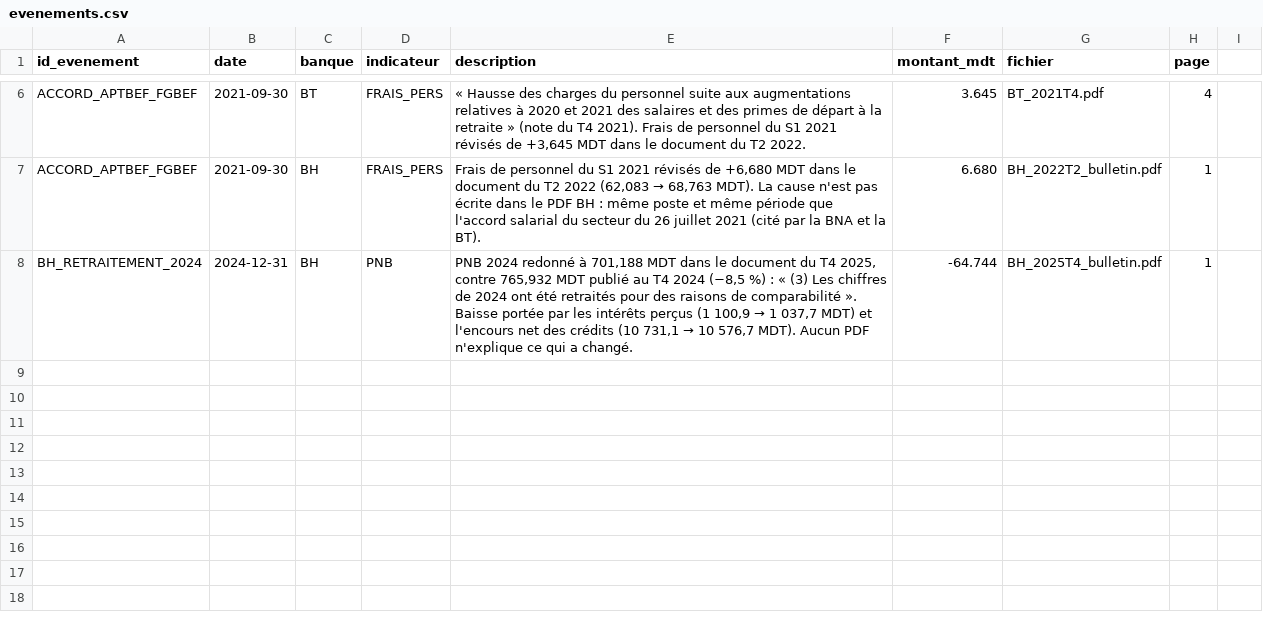
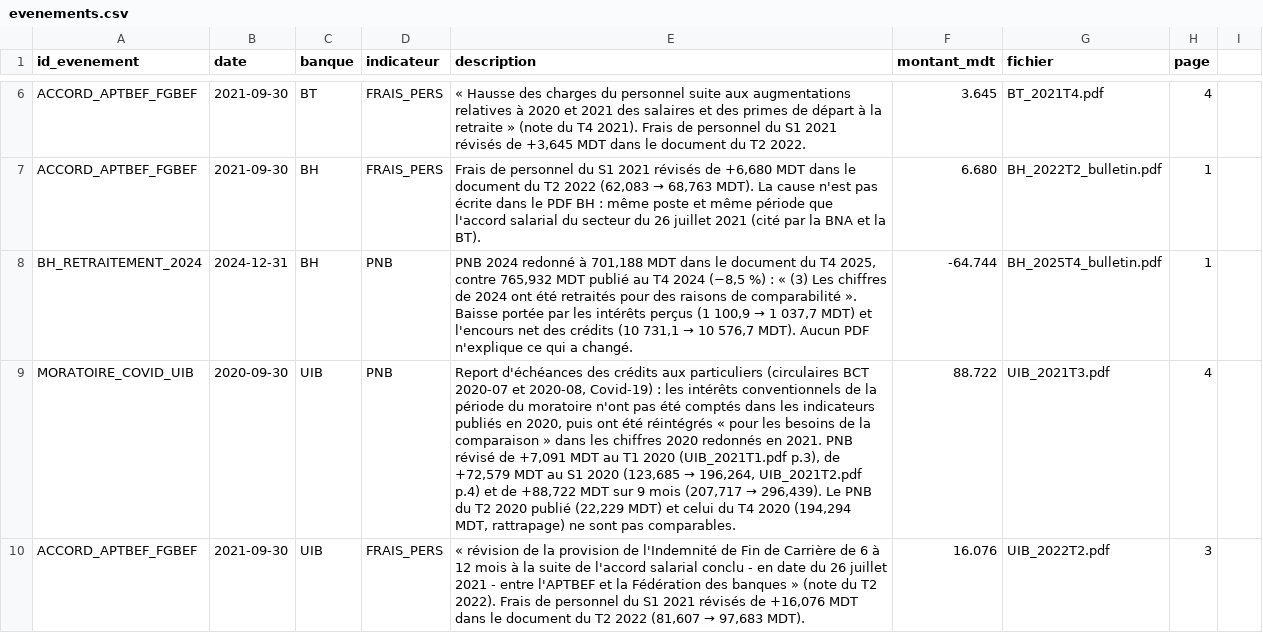
Before and after one commit to AhmedBenArfa/Analyse-secteur-bancaire-tunisien, a CSV file: evenements.csv, drawn as a sheet; only a part is shown, gaps mark what is left out; the diff names each change by its address in the sheet, - before the commit and + after, or states it on an @@ line.

Commit message:
Gabarit UIB, texte hors page ignoré, contrôle de toutes les colonnes
- gabarits.csv : UIB, 2 lignes (T1-T3 à 5 colonnes, T4 à 4 colonnes) ;
  milliers de dinars ; charges opératoires avec dotations publiées.
- Extraction : caractères hors de la page ignorés (UIB 2020T1 et
  2020T2 : copie invisible du tableau à droite, d'où 8 et 10 colonnes
  et deux échecs) ; contrôle produits - charges = PNB étendu aux
  colonnes N-1 (UIB 2023T2 : colonne T2 2022 des charges égale au
  cumul du semestre, erreur de la banque vérifiée sur l'image).
- Les révisions UIB de +42,7 % (PNB 9 mois 2020) et +95,7 % (charges du
  T2 2022) ne viennent pas de l'extraction : retraitement de la banque
  (moratoire Covid) et erreur de la banque.
- evenements.csv : moratoire Covid de l'UIB (2020), UIB ajoutée à
  l'accord APTBEF-FGBEF (2021).
- Valeurs de référence UIB 2020T2 et 2021T2 : 383/383. Aucune autre
  banque ne change.

```diff
--- a/evenements.csv
+++ b/evenements.csv
+row 9: MORATOIRE_COVID_UIB | 2020-09-30 | UIB | PNB | Report d'échéances des crédits aux particuliers (circulaires BCT 2020-07 et 2020-08, Covid-19) : les intérêts conventionnels de la période du moratoire n'ont pas été comptés dans les indicateurs publiés en 2020, puis ont été réintégrés « pour les besoins de la comparaison » dans les chiffres 2020 redonnés en 2021. PNB révisé de +7,091 MDT au T1 2020 (UIB_2021T1.pdf p.3), de +72,579 MDT au S1 2020 (123,685 → 196,264, UIB_2021T2.pdf p.4) et de +88,722 MDT sur 9 mois (207,717 → 296,439). Le PNB du T2 2020 publié (22,229 MDT) et celui du T4 2020 (194,294 MDT, rattrapage) ne sont pas comparables. | 88.722 | UIB_2021T3.pdf | 4
+row 10: ACCORD_APTBEF_FGBEF | 2021-09-30 | UIB | FRAIS_PERS | « révision de la provision de l'Indemnité de Fin de Carrière de 6 à 12 mois à la suite de l'accord salarial conclu - en date du 26 juillet 2021 - entre l'APTBEF et la Fédération des banques » (note du T2 2022). Frais de personnel du S1 2021 révisés de +16,076 MDT dans le document du T2 2022 (81,607 → 97,683 MDT). | 16.076 | UIB_2022T2.pdf | 3
```
Also changed, not shown: gabarits.csv, 4 other files.
